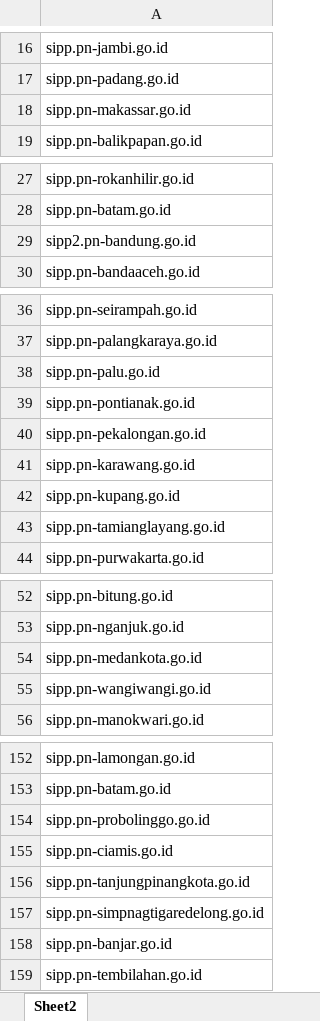
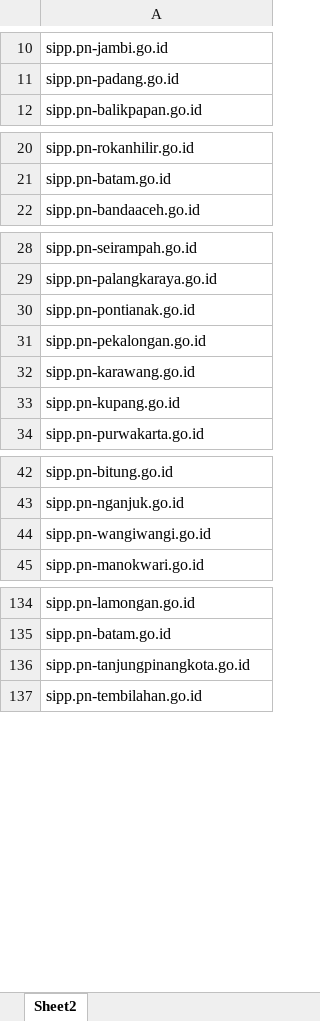
Before and after one commit to kirztyle/SIPP, an Excel workbook: domain.xlsx, sheet Sheet2, drawn as a sheet; only a part is shown, gaps mark what is left out; values as stored, in another font and other column widths than the file's, no borders; the diff covers the shown part only; the diff names each change by its address in the sheet, - before the commit and + after, or states it on an @@ line.

```diff
--- a/domain.xlsx (sheet Sheet2)
+++ b/domain.xlsx (sheet Sheet2)
-row 18: sipp.pn-makassar.go.id
-row 29: sipp2.pn-bandung.go.id
-row 38: sipp.pn-palu.go.id
-row 43: sipp.pn-tamianglayang.go.id
-row 54: sipp.pn-medankota.go.id
-row 154: sipp.pn-probolinggo.go.id
-row 155: sipp.pn-ciamis.go.id
-row 157: sipp.pn-simpnagtigaredelong.go.id
-row 158: sipp.pn-banjar.go.id
```
Also changed, not shown: 15 removed rows elsewhere in this sheet.
